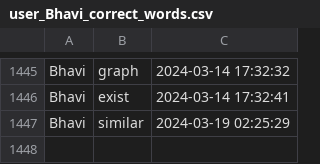
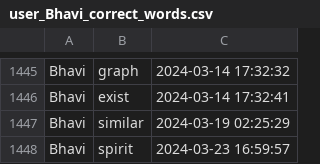
Before and after one commit to aimldlprojects/spellbee, a CSV file: user_Bhavi_correct_words.csv, drawn as a sheet; only a part is shown, gaps mark what is left out.

```diff
--- a/user_Bhavi_correct_words.csv
+++ b/user_Bhavi_correct_words.csv
@@ -1447 +1447,2 @@ Bhavi,exist,2024-03-14 17:32:41
 Bhavi,similar,2024-03-19 02:25:29
+Bhavi,spirit,2024-03-23 16:59:57
```
Also changed, not shown: 34 other files.
